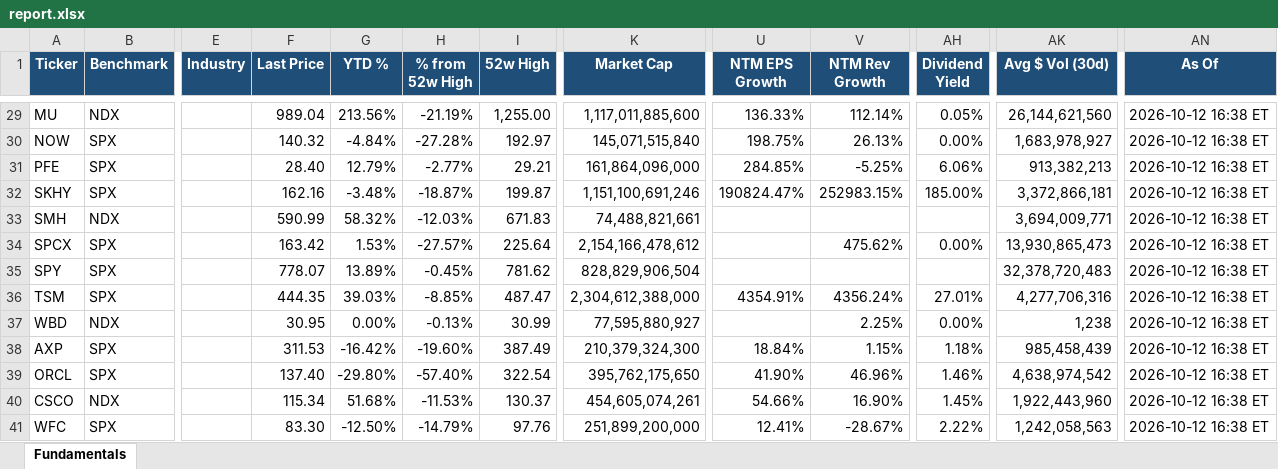
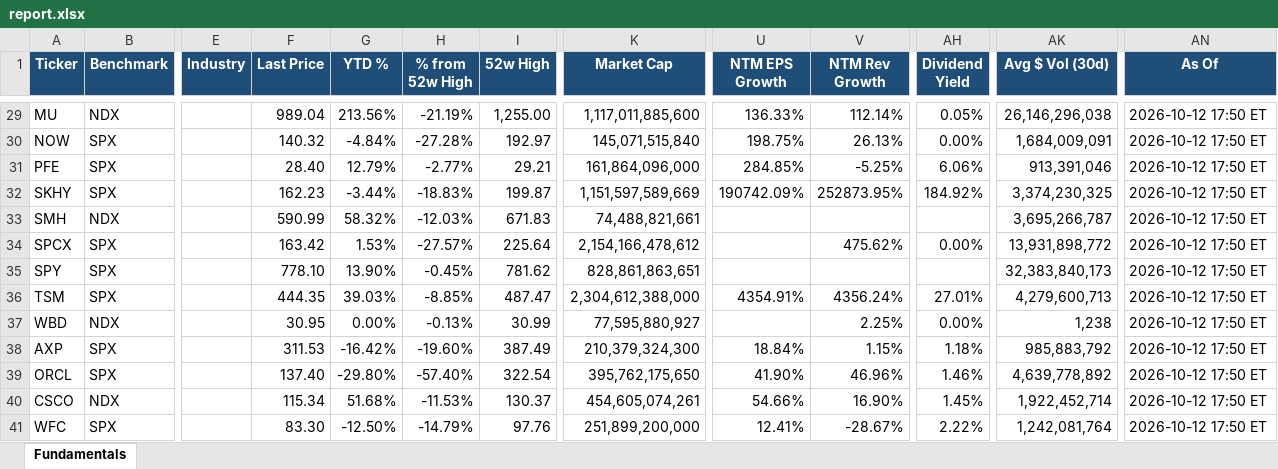
Before and after one commit to Sig02523/stock-list-fundamentals, an Excel workbook: report.xlsx, sheet Fundamentals, drawn as a sheet; only a part is shown, gaps mark what is left out; values as stored, in another font and other column widths than the file's, no borders; the diff covers the shown part only; the diff names each change by its address in the sheet, - before the commit and + after, or states it on an @@ line.

```diff
--- a/report.xlsx (sheet Fundamentals)
+++ b/report.xlsx (sheet Fundamentals)
-AK29 (Avg $ Vol (30d)): 26,144,621,560
+AK29 (Avg $ Vol (30d)): 26,146,296,038
-AN29:AN41 (As Of): 2026-10-12 16:38 ET
+AN29:AN41 (As Of): 2026-10-12 17:50 ET
-AK30 (Avg $ Vol (30d)): 1,683,978,927
+AK30 (Avg $ Vol (30d)): 1,684,009,091
-AK31 (Avg $ Vol (30d)): 913,382,213
+AK31 (Avg $ Vol (30d)): 913,391,046
-F32 (Last Price): 162.16
+F32 (Last Price): 162.23
-G32 (YTD %): -3.48%
+G32 (YTD %): -3.44%
-H32 (% from 52w High): -18.87%
+H32 (% from 52w High): -18.83%
-K32 (Market Cap): 1,151,100,691,246
+K32 (Market Cap): 1,151,597,589,669
-U32 (NTM EPS Growth): 190824.47%
+U32 (NTM EPS Growth): 190742.09%
-V32 (NTM Rev Growth): 252983.15%
+V32 (NTM Rev Growth): 252873.95%
-AH32 (Dividend Yield): 185.00%
+AH32 (Dividend Yield): 184.92%
-AK32 (Avg $ Vol (30d)): 3,372,866,181
+AK32 (Avg $ Vol (30d)): 3,374,230,325
-AK33 (Avg $ Vol (30d)): 3,694,009,771
+AK33 (Avg $ Vol (30d)): 3,695,266,787
-AK34 (Avg $ Vol (30d)): 13,930,865,473
+AK34 (Avg $ Vol (30d)): 13,931,898,772
-F35 (Last Price): 778.07
+F35 (Last Price): 778.10
-G35 (YTD %): 13.89%
+G35 (YTD %): 13.90%
-K35 (Market Cap): 828,829,906,504
+K35 (Market Cap): 828,861,863,651
-AK35 (Avg $ Vol (30d)): 32,378,720,483
+AK35 (Avg $ Vol (30d)): 32,383,840,173
-AK36 (Avg $ Vol (30d)): 4,277,706,316
+AK36 (Avg $ Vol (30d)): 4,279,600,713
-AK38 (Avg $ Vol (30d)): 985,458,439
+AK38 (Avg $ Vol (30d)): 985,883,792
-AK39 (Avg $ Vol (30d)): 4,638,974,542
+AK39 (Avg $ Vol (30d)): 4,639,778,892
-AK40 (Avg $ Vol (30d)): 1,922,443,960
+AK40 (Avg $ Vol (30d)): 1,922,452,714
-AK41 (Avg $ Vol (30d)): 1,242,058,563
+AK41 (Avg $ Vol (30d)): 1,242,081,764
```
Also changed, not shown: 55 edited cells elsewhere in this sheet, 1 other file.
